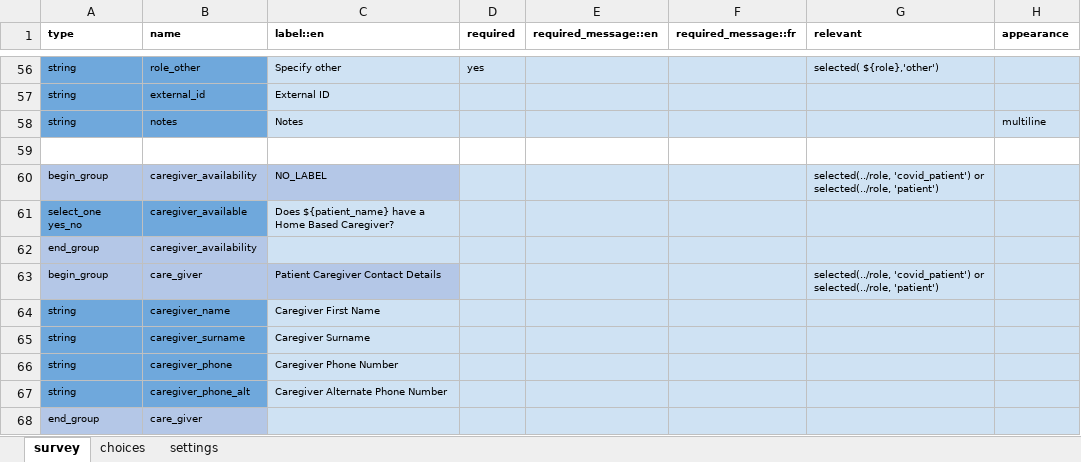
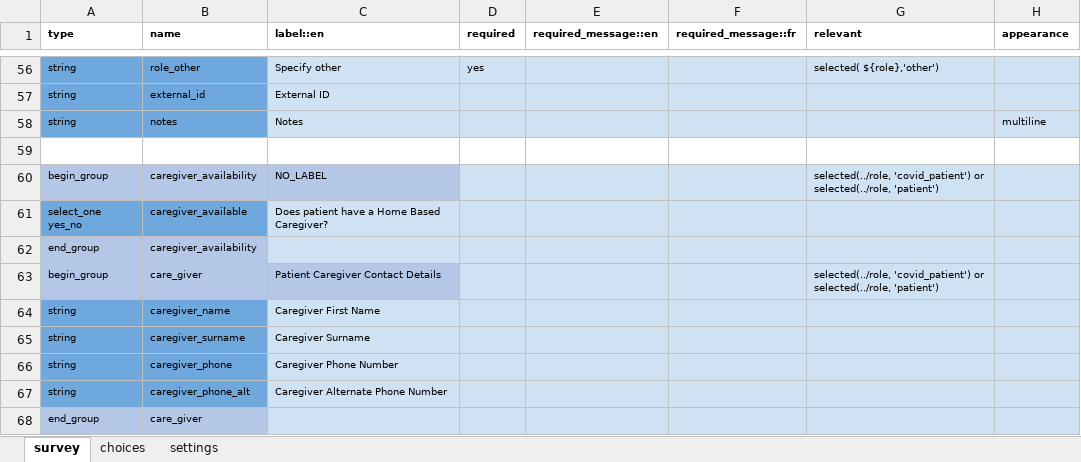
Before and after one commit to ronna/config-covid, an Excel workbook: ebs_with_tracing/forms/contact/person-create.xlsx, sheet survey, drawn as a sheet; only a part is shown, gaps mark what is left out; values as stored, in another font and other column widths than the file's, no borders; the diff names each change by its address in the sheet, - before the commit and + after, or states it on an @@ line.

Commit message:
Update person-create.xlsx

```diff
--- a/ebs_with_tracing/forms/contact/person-create.xlsx (sheet survey)
+++ b/ebs_with_tracing/forms/contact/person-create.xlsx (sheet survey)
-C61 (label::en): Does ${patient_name} have a Home Based Caregiver?
+C61 (label::en): Does patient have a Home Based Caregiver?
```
Also changed, not shown: sheet settings.
